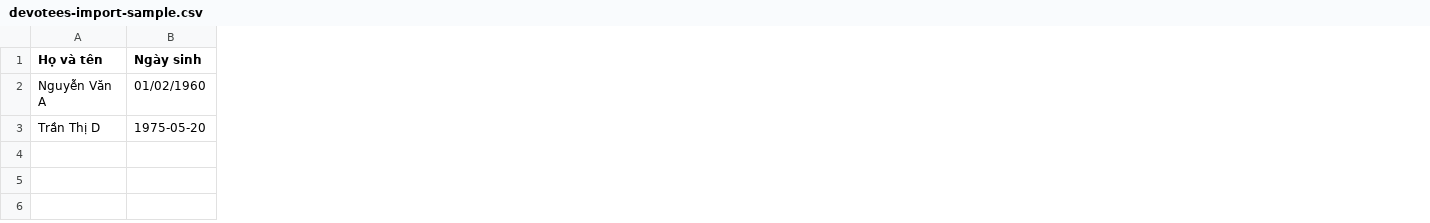
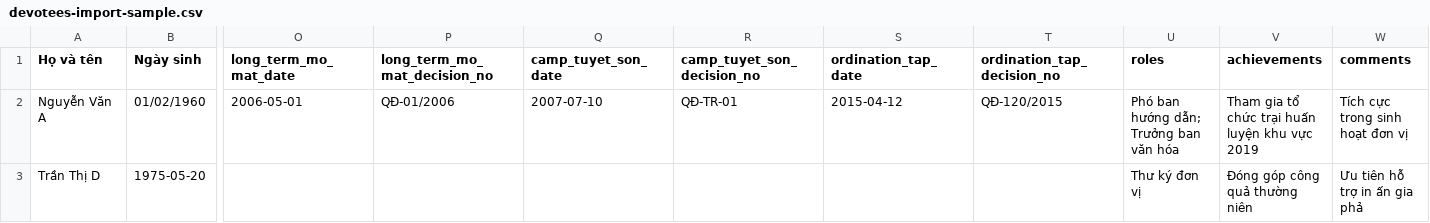
Before and after one commit to nanh2303/temple-family-records, a CSV file: public/samples/devotees-import-sample.csv, drawn as a sheet; only a part is shown, gaps mark what is left out; the diff names each change by its address in the sheet, - before the commit and + after, or states it on an @@ line.

Commit message:
Feats: Added all the unimplemented information of a devotee and its related features including CRUD, PDF exporting and Import CSV

```diff
--- a/public/samples/devotees-import-sample.csv
+++ b/public/samples/devotees-import-sample.csv
+column O (long_term_mo_mat_date), row 2: 2006-05-01
+column P (long_term_mo_mat_decision_no), row 2: QĐ-01/2006
+column Q (camp_tuyet_son_date), row 2: 2007-07-10
+column R (camp_tuyet_son_decision_no), row 2: QĐ-TR-01
+column S (ordination_tap_date), row 2: 2015-04-12
+column T (ordination_tap_decision_no), row 2: QĐ-120/2015
+column U (roles), rows 2-3: Phó ban hướng dẫn; Trưởng ban văn hóa | Thư ký đơn vị
+column V (achievements), rows 2-3: Tham gia tổ chức trại huấn luyện khu vực 2019 | Đóng góp công quả thường niên
+column W (comments), rows 2-3: Tích cực trong sinh hoạt đơn vị | Ưu tiên hỗ trợ in ấn gia phả
```
Also changed, not shown: 22 other files.
